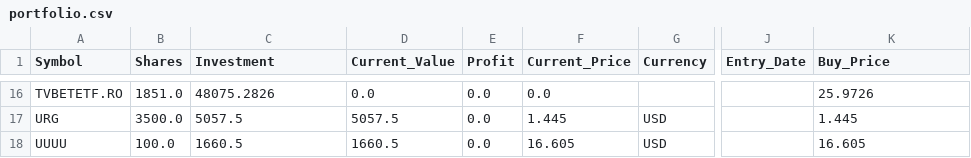
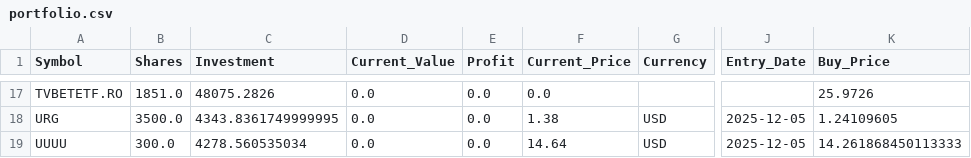
Before and after one commit to ddanyro/market-scanner, a CSV file: portfolio.csv, drawn as a sheet; only a part is shown, gaps mark what is left out; addresses are those after the commit; the diff covers the shown part only; the diff names each change by its address in the sheet, - before the commit and + after, or states it on an @@ line.

Commit message:
Restore Entry_Date values from Flex Report (TWS disconnected)

```diff
--- a/portfolio.csv
+++ b/portfolio.csv
-C18 (Investment): 5057.5
+C18 (Investment): 4343.8361749999995
-D18 (Current_Value): 5057.5
+D18 (Current_Value): 0.0
-F18 (Current_Price): 1.445
+F18 (Current_Price): 1.38
-J18:J19 (Entry_Date): (empty)
+J18:J19 (Entry_Date): 2025-12-05
-K18 (Buy_Price): 1.445
+K18 (Buy_Price): 1.24109605
-B19 (Shares): 100.0
+B19 (Shares): 300.0
-C19 (Investment): 1660.5
+C19 (Investment): 4278.560535034
-D19 (Current_Value): 1660.5
+D19 (Current_Value): 0.0
-F19 (Current_Price): 16.605
+F19 (Current_Price): 14.64
-K19 (Buy_Price): 16.605
+K19 (Buy_Price): 14.261868450113333
```
Also changed, not shown: 1 added row and 65 edited cells elsewhere in this file.
